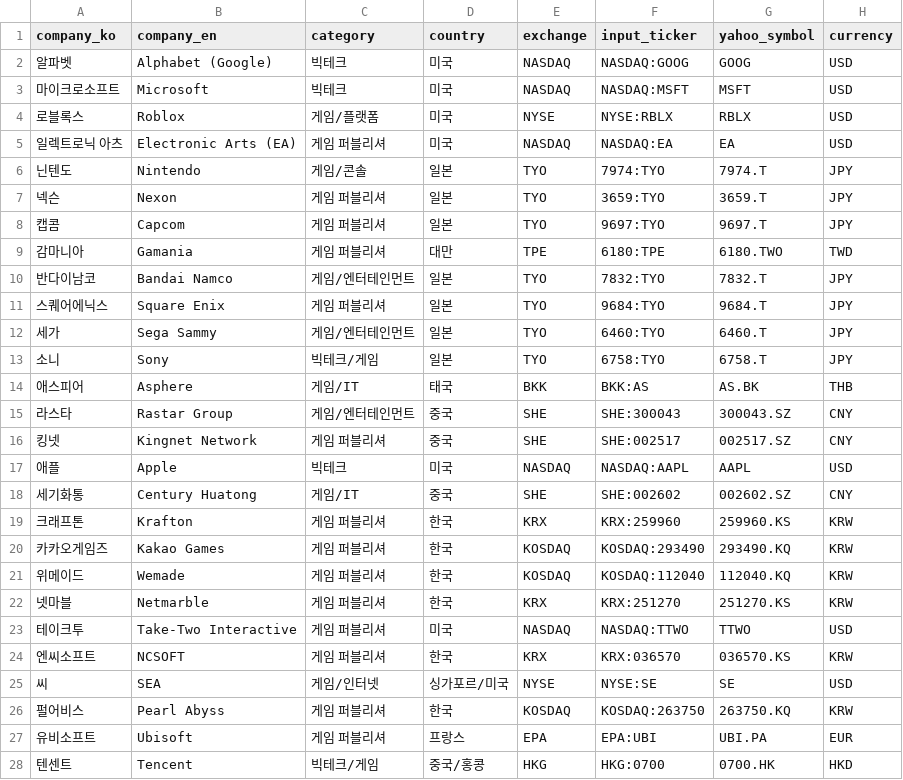
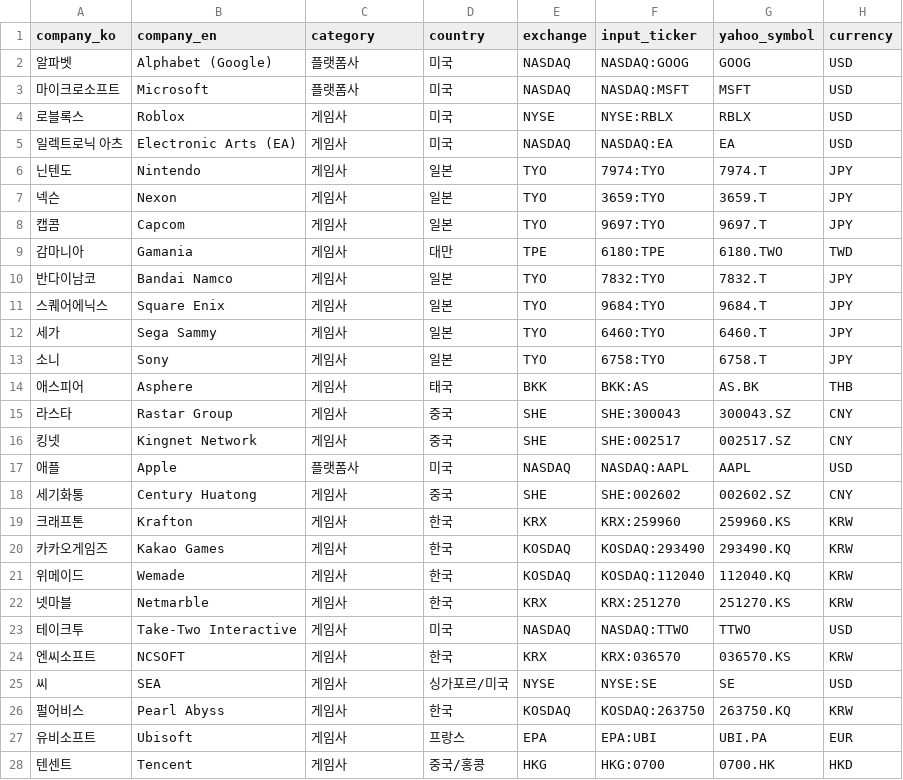
Before and after one commit to NK-rbdautobot/global-game-stock-dashboard, a CSV file: data/companies.csv, drawn as a sheet; only a part is shown; the diff covers the shown part only.

```diff
--- a/data/companies.csv
+++ b/data/companies.csv
@@ -1,28 +1,28 @@
 company_ko,company_en,category,country,exchange,input_ticker,yahoo_symbol,currency
-알파벳,Alphabet (Google),빅테크,미국,NASDAQ,NASDAQ:GOOG,GOOG,USD
-마이크로소프트,Microsoft,빅테크,미국,NASDAQ,NASDAQ:MSFT,MSFT,USD
-로블록스,Roblox,게임/플랫폼,미국,NYSE,NYSE:RBLX,RBLX,USD
-일렉트로닉 아츠,Electronic Arts (EA),게임 퍼블리셔,미국,NASDAQ,NASDAQ:EA,EA,USD
-닌텐도,Nintendo,게임/콘솔,일본,TYO,7974:TYO,7974.T,JPY
-넥슨,Nexon,게임 퍼블리셔,일본,TYO,3659:TYO,3659.T,JPY
-캡콤,Capcom,게임 퍼블리셔,일본,TYO,9697:TYO,9697.T,JPY
-감마니아,Gamania,게임 퍼블리셔,대만,TPE,6180:TPE,6180.TWO,TWD
-반다이남코,Bandai Namco,게임/엔터테인먼트,일본,TYO,7832:TYO,7832.T,JPY
-스퀘어에닉스,Square Enix,게임 퍼블리셔,일본,TYO,9684:TYO,9684.T,JPY
-세가,Sega Sammy,게임/엔터테인먼트,일본,TYO,6460:TYO,6460.T,JPY
-소니,Sony,빅테크/게임,일본,TYO,6758:TYO,6758.T,JPY
-애스피어,Asphere,게임/IT,태국,BKK,BKK:AS,AS.BK,THB
-라스타,Rastar Group,게임/엔터테인먼트,중국,SHE,SHE:300043,300043.SZ,CNY
-킹넷,Kingnet Network,게임 퍼블리셔,중국,SHE,SHE:002517,002517.SZ,CNY
-애플,Apple,빅테크,미국,NASDAQ,NASDAQ:AAPL,AAPL,USD
-세기화통,Century Huatong,게임/IT,중국,SHE,SHE:002602,002602.SZ,CNY
-크래프톤,Krafton,게임 퍼블리셔,한국,KRX,KRX:259960,259960.KS,KRW
-카카오게임즈,Kakao Games,게임 퍼블리셔,한국,KOSDAQ,KOSDAQ:293490,293490.KQ,KRW
-위메이드,Wemade,게임 퍼블리셔,한국,KOSDAQ,KOSDAQ:112040,112040.KQ,KRW
-넷마블,Netmarble,게임 퍼블리셔,한국,KRX,KRX:251270,251270.KS,KRW
-테이크투,Take-Two Interactive,게임 퍼블리셔,미국,NASDAQ,NASDAQ:TTWO,TTWO,USD
-엔씨소프트,NCSOFT,게임 퍼블리셔,한국,KRX,KRX:036570,036570.KS,KRW
-씨,SEA,게임/인터넷,싱가포르/미국,NYSE,NYSE:SE,SE,USD
-펄어비스,Pearl Abyss,게임 퍼블리셔,한국,KOSDAQ,KOSDAQ:263750,263750.KQ,KRW
-유비소프트,Ubisoft,게임 퍼블리셔,프랑스,EPA,EPA:UBI,UBI.PA,EUR
-텐센트,Tencent,빅테크/게임,중국/홍콩,HKG,HKG:0700,0700.HK,HKD
+알파벳,Alphabet (Google),플랫폼사,미국,NASDAQ,NASDAQ:GOOG,GOOG,USD
+마이크로소프트,Microsoft,플랫폼사,미국,NASDAQ,NASDAQ:MSFT,MSFT,USD
+로블록스,Roblox,게임사,미국,NYSE,NYSE:RBLX,RBLX,USD
+일렉트로닉 아츠,Electronic Arts (EA),게임사,미국,NASDAQ,NASDAQ:EA,EA,USD
+닌텐도,Nintendo,게임사,일본,TYO,7974:TYO,7974.T,JPY
+넥슨,Nexon,게임사,일본,TYO,3659:TYO,3659.T,JPY
+캡콤,Capcom,게임사,일본,TYO,9697:TYO,9697.T,JPY
+감마니아,Gamania,게임사,대만,TPE,6180:TPE,6180.TWO,TWD
+반다이남코,Bandai Namco,게임사,일본,TYO,7832:TYO,7832.T,JPY
+스퀘어에닉스,Square Enix,게임사,일본,TYO,9684:TYO,9684.T,JPY
+세가,Sega Sammy,게임사,일본,TYO,6460:TYO,6460.T,JPY
+소니,Sony,게임사,일본,TYO,6758:TYO,6758.T,JPY
+애스피어,Asphere,게임사,태국,BKK,BKK:AS,AS.BK,THB
+라스타,Rastar Group,게임사,중국,SHE,SHE:300043,300043.SZ,CNY
+킹넷,Kingnet Network,게임사,중국,SHE,SHE:002517,002517.SZ,CNY
+애플,Apple,플랫폼사,미국,NASDAQ,NASDAQ:AAPL,AAPL,USD
+세기화통,Century Huatong,게임사,중국,SHE,SHE:002602,002602.SZ,CNY
+크래프톤,Krafton,게임사,한국,KRX,KRX:259960,259960.KS,KRW
+카카오게임즈,Kakao Games,게임사,한국,KOSDAQ,KOSDAQ:293490,293490.KQ,KRW
+위메이드,Wemade,게임사,한국,KOSDAQ,KOSDAQ:112040,112040.KQ,KRW
+넷마블,Netmarble,게임사,한국,KRX,KRX:251270,251270.KS,KRW
+테이크투,Take-Two Interactive,게임사,미국,NASDAQ,NASDAQ:TTWO,TTWO,USD
+엔씨소프트,NCSOFT,게임사,한국,KRX,KRX:036570,036570.KS,KRW
+씨,SEA,게임사,싱가포르/미국,NYSE,NYSE:SE,SE,USD
+펄어비스,Pearl Abyss,게임사,한국,KOSDAQ,KOSDAQ:263750,263750.KQ,KRW
+유비소프트,Ubisoft,게임사,프랑스,EPA,EPA:UBI,UBI.PA,EUR
+텐센트,Tencent,게임사,중국/홍콩,HKG,HKG:0700,0700.HK,HKD
```
Also changed, not shown: 5 edited cells elsewhere in this file, docs/data/market_quotes.csv, 7 other files.
